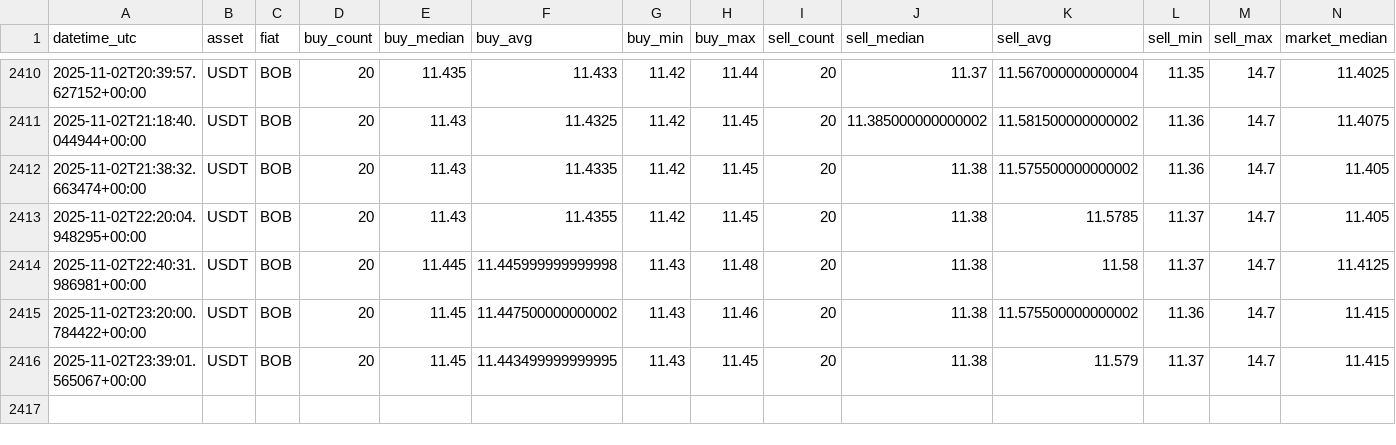
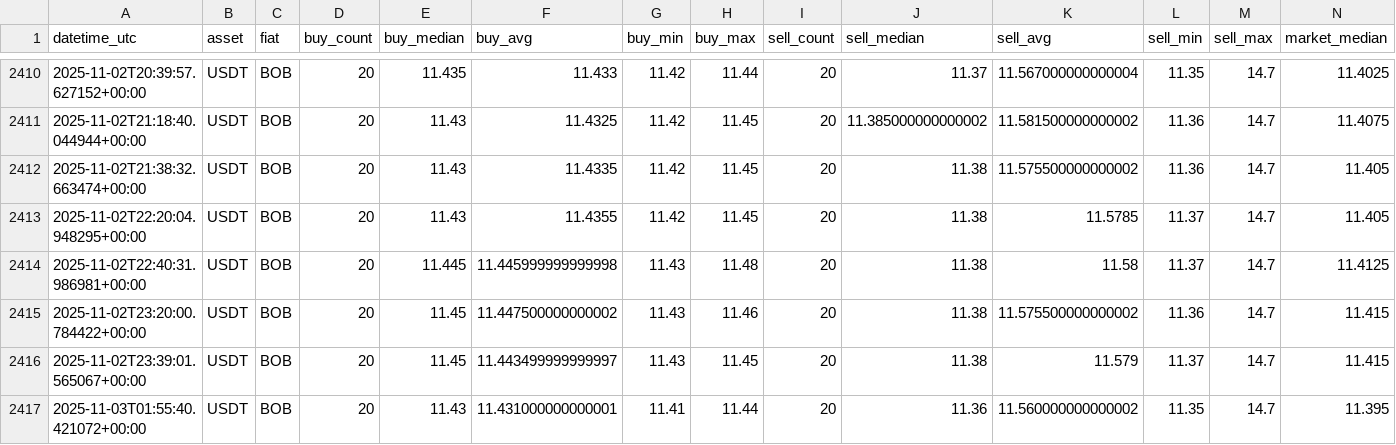
Before and after one commit to Crismtc/binance-p2p, a CSV file: data/p2p_bob_usdt.csv, drawn as a sheet; only a part is shown, gaps mark what is left out.

```diff
--- a/data/p2p_bob_usdt.csv
+++ b/data/p2p_bob_usdt.csv
@@ -2415,2 +2415,3 @@ datetime_utc,asset,fiat,buy_count,buy_median,buy_avg,buy_min,buy_max,sell_count,
 2025-11-02T23:20:00.784422+00:00,USDT,BOB,20,11.45,11.447500000000002,11.43,11.46,20,11.38,11.575500000000002,11.36,14.7,11.415
-2025-11-02T23:39:01.565067+00:00,USDT,BOB,20,11.45,11.443499999999995,11.43,11.45,20,11.38,11.579,11.37,14.7,11.415
+2025-11-02T23:39:01.565067+00:00,USDT,BOB,20,11.45,11.443499999999997,11.43,11.45,20,11.38,11.579,11.37,14.7,11.415
+2025-11-03T01:55:40.421072+00:00,USDT,BOB,20,11.43,11.431000000000001,11.41,11.44,20,11.36,11.560000000000002,11.35,14.7,11.395
```
